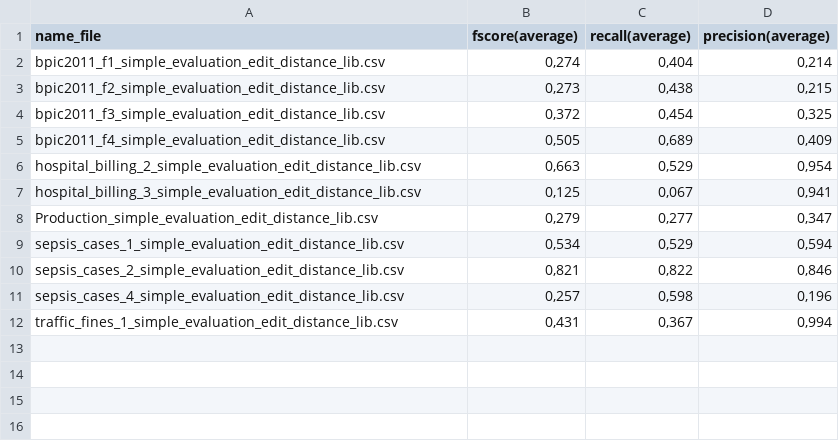
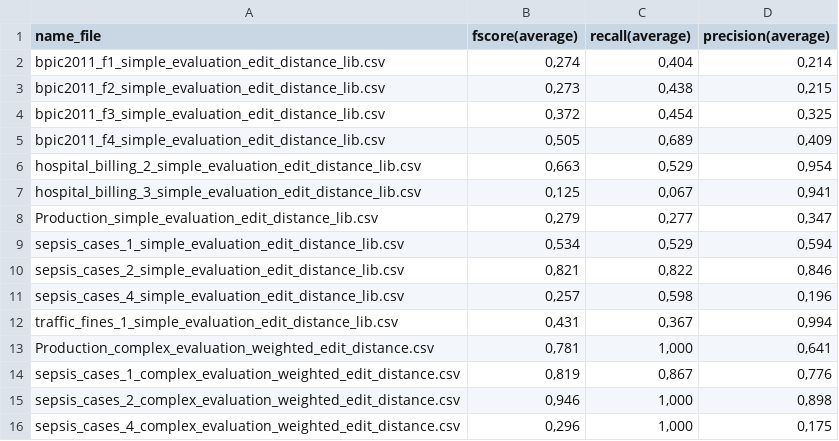
Before and after one commit to GoldenRose01/Thesis, a CSV file: media/output/postprocessing/Summary.csv, drawn as a sheet; the diff names each change by its address in the sheet, - before the commit and + after, or states it on an @@ line.

```diff
--- a/media/output/postprocessing/Summary.csv
+++ b/media/output/postprocessing/Summary.csv
+row 13: Production_complex_evaluation_weighted_edit_distance.csv | 0,781 | 1,000 | 0,641
+row 14: sepsis_cases_1_complex_evaluation_weighted_edit_distance.csv | 0,819 | 0,867 | 0,776
+row 15: sepsis_cases_2_complex_evaluation_weighted_edit_distance.csv | 0,946 | 1,000 | 0,898
+row 16: sepsis_cases_4_complex_evaluation_weighted_edit_distance.csv | 0,296 | 1,000 | 0,175
```
Also changed, not shown: Prospetto.csv, media/output/postprocessing/Weighted_Summary.csv, 8 other files.
